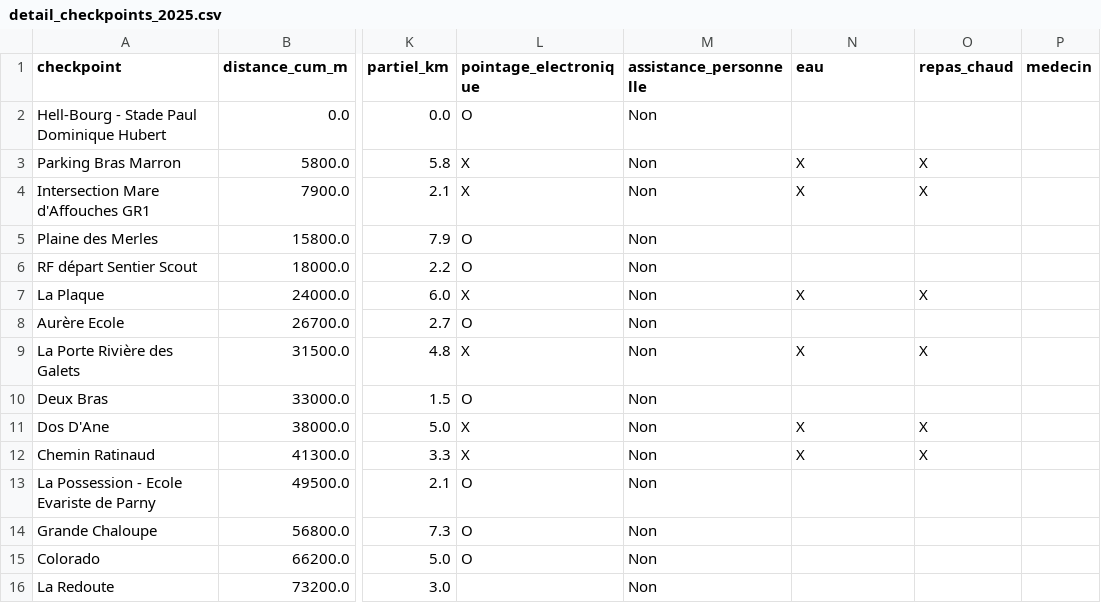
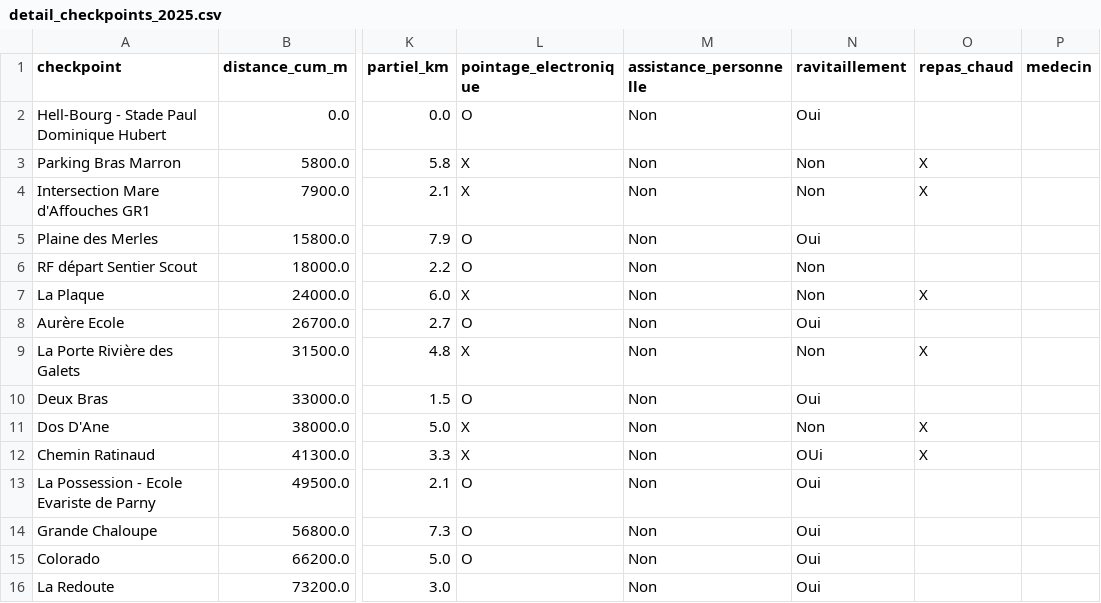
Before and after one commit to MagicTrailRun/TrailPacer2025, a CSV file: data/TrailPacer/grandraid-reunion-oxybol/MAS/checkpoints/detail_checkpoints_2025.csv, drawn as a sheet; only a part is shown, gaps mark what is left out; the diff names each change by its address in the sheet, - before the commit and + after, or states it on an @@ line.

```diff
--- a/data/TrailPacer/grandraid-reunion-oxybol/MAS/checkpoints/detail_checkpoints_2025.csv
+++ b/data/TrailPacer/grandraid-reunion-oxybol/MAS/checkpoints/detail_checkpoints_2025.csv
-N1: eau
+N1: ravitaillement
-N2 (ravitaillement): (empty)
+N2 (ravitaillement): Oui
-N3:N4 (ravitaillement): X
+N3:N4 (ravitaillement): Non
-N5 (ravitaillement): (empty)
+N5 (ravitaillement): Oui
-N6 (ravitaillement): (empty)
+N6 (ravitaillement): Non
-N7 (ravitaillement): X
+N7 (ravitaillement): Non
-N8 (ravitaillement): (empty)
+N8 (ravitaillement): Oui
-N9 (ravitaillement): X
+N9 (ravitaillement): Non
-N10 (ravitaillement): (empty)
+N10 (ravitaillement): Oui
-N11 (ravitaillement): X
+N11 (ravitaillement): Non
-N12 (ravitaillement): X
+N12 (ravitaillement): OUi
-N13:N16 (ravitaillement): (empty)
+N13:N16 (ravitaillement): Oui
```
Also changed, not shown: data/TrailPacer/grandraid-reunion-oxybol/GRR/checkpoints/detail_checkpoints_2025.csv, data/TrailPacer/grandraid-reunion-oxybol/MTR/checkpoints/detail_checkpoints_2025.csv, 3 other files.
